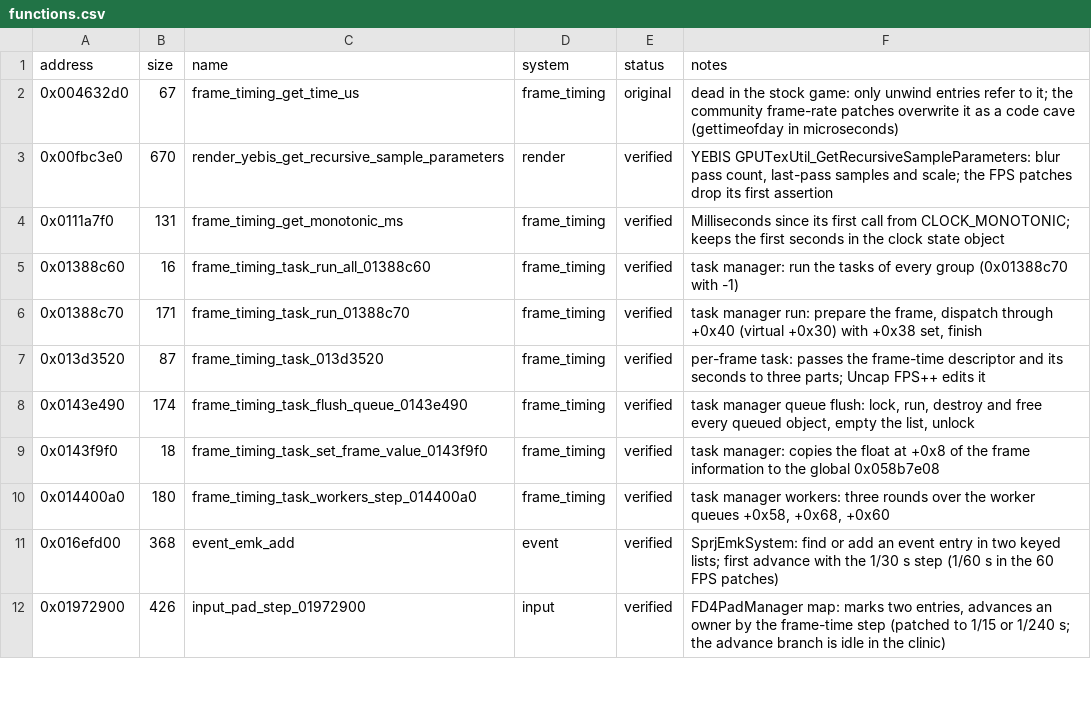
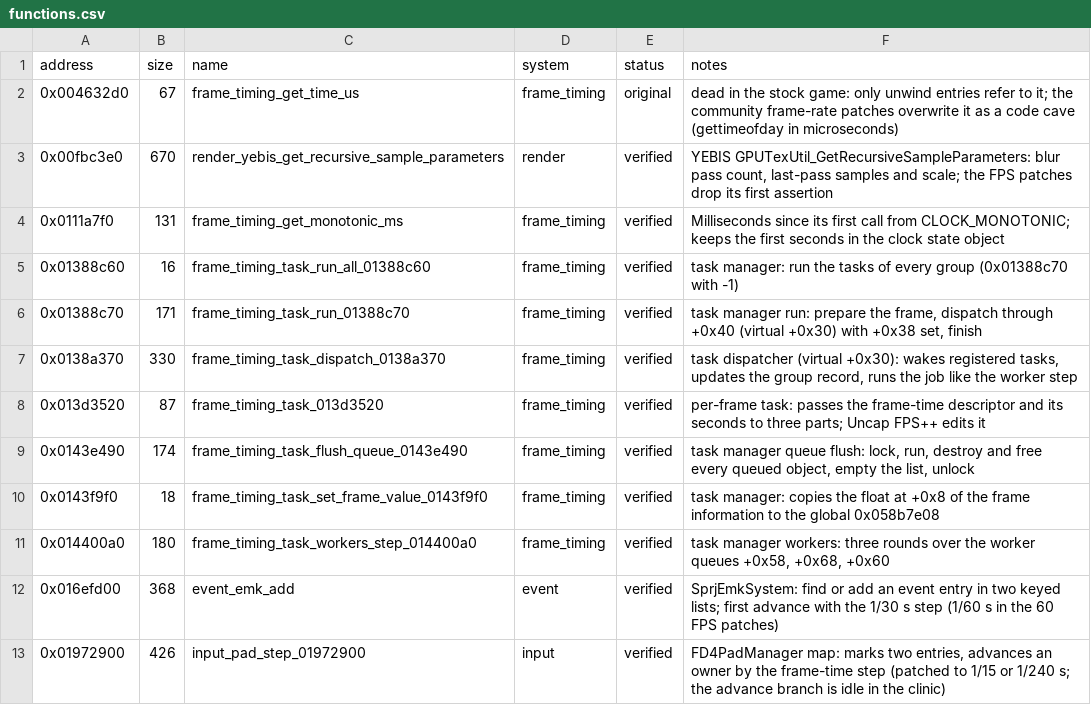
Before and after one commit to Yharnam-Hunters/byrgenwerth-site, a CSV file: data/functions.csv, drawn as a sheet; only a part is shown; the diff names each change by its address in the sheet, - before the commit and + after, or states it on an @@ line.

```diff
--- a/data/functions.csv
+++ b/data/functions.csv
+row 7: 0x0138a370 | 330 | frame_timing_task_dispatch_0138a370 | frame_timing | verified | task dispatcher (virtual +0x30): wakes registered tasks, updates the group record, runs the job like the worker step
```
Also changed, not shown: 32 other files.
